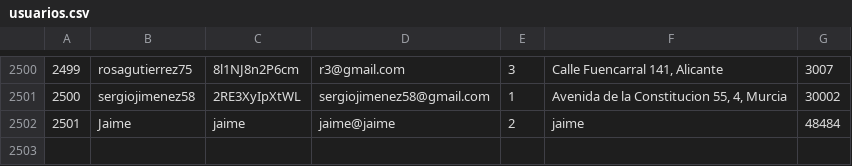
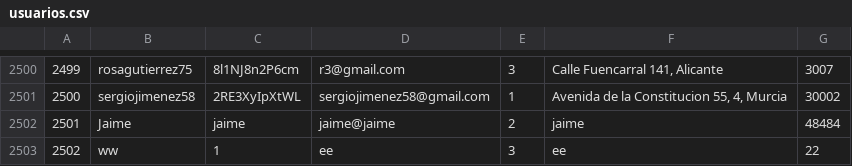
Before and after one commit to markelbugallo/DeustoShop, a CSV file: DeustoShop/DeustoShopC/data/usuarios.csv, drawn as a sheet; only a part is shown, gaps mark what is left out; the diff names each change by its address in the sheet, - before the commit and + after, or states it on an @@ line.

```diff
--- a/DeustoShop/DeustoShopC/data/usuarios.csv
+++ b/DeustoShop/DeustoShopC/data/usuarios.csv
+row 2503: 2502 | ww | 1 | ee | 3 | ee | 22
```
Also changed, not shown: 3 other files.
